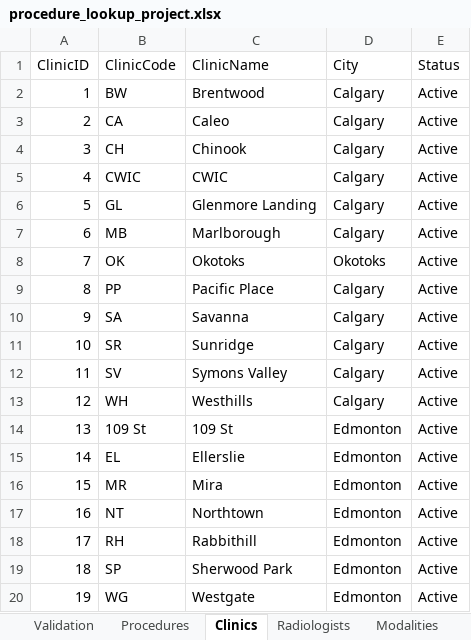
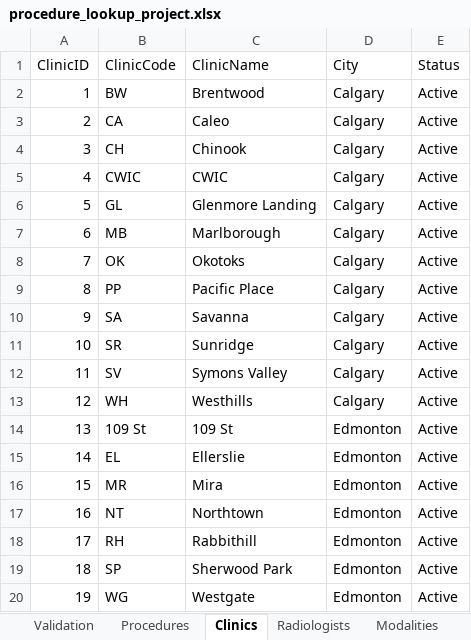
Before and after one commit to kngjms15/procedure-lookup-app, an Excel workbook: procedure_lookup_project.xlsx, sheet Clinics, drawn as a sheet; values as stored, in another font and other column widths than the file's, no borders; charts and pictures and conditional formats and table styles not drawn; the diff names each change by its address in the sheet, - before the commit and + after, or states it on an @@ line.

```diff
--- a/procedure_lookup_project.xlsx (sheet Clinics)
+++ b/procedure_lookup_project.xlsx (sheet Clinics)
-D8 (City): Okotoks
+D8 (City): Calgary
```
Also changed, not shown: sheet ProcedureBookingCategories, sheet ProcedureClinics, sheet ProcedureRadiologists, sheet Procedures, other sheet tabs, hidden cells.
